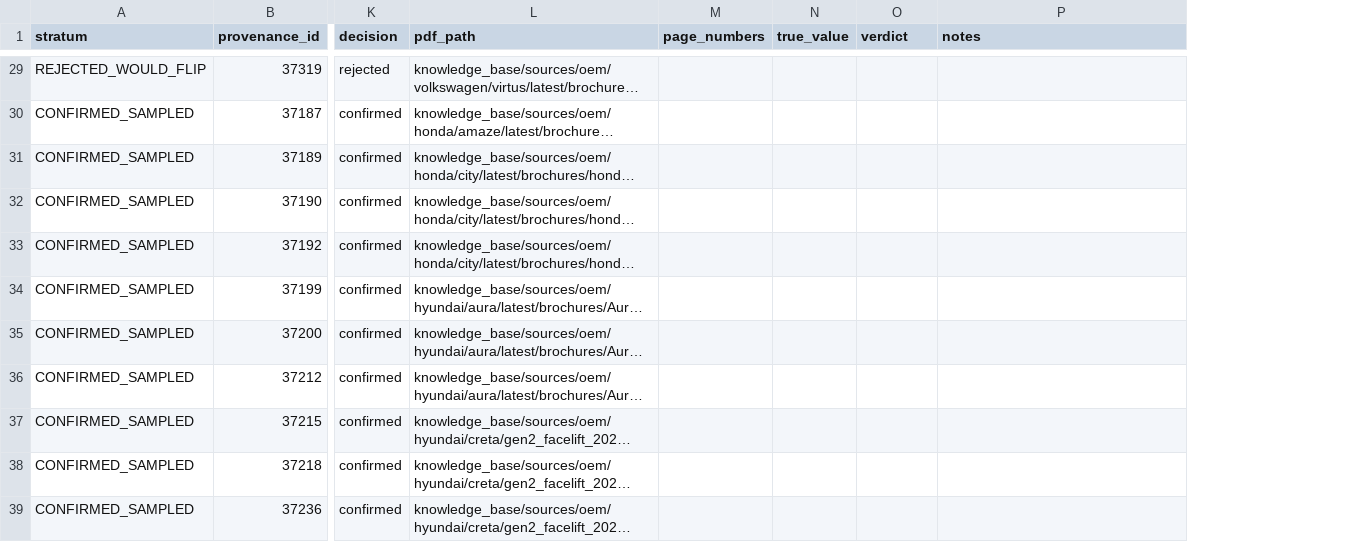
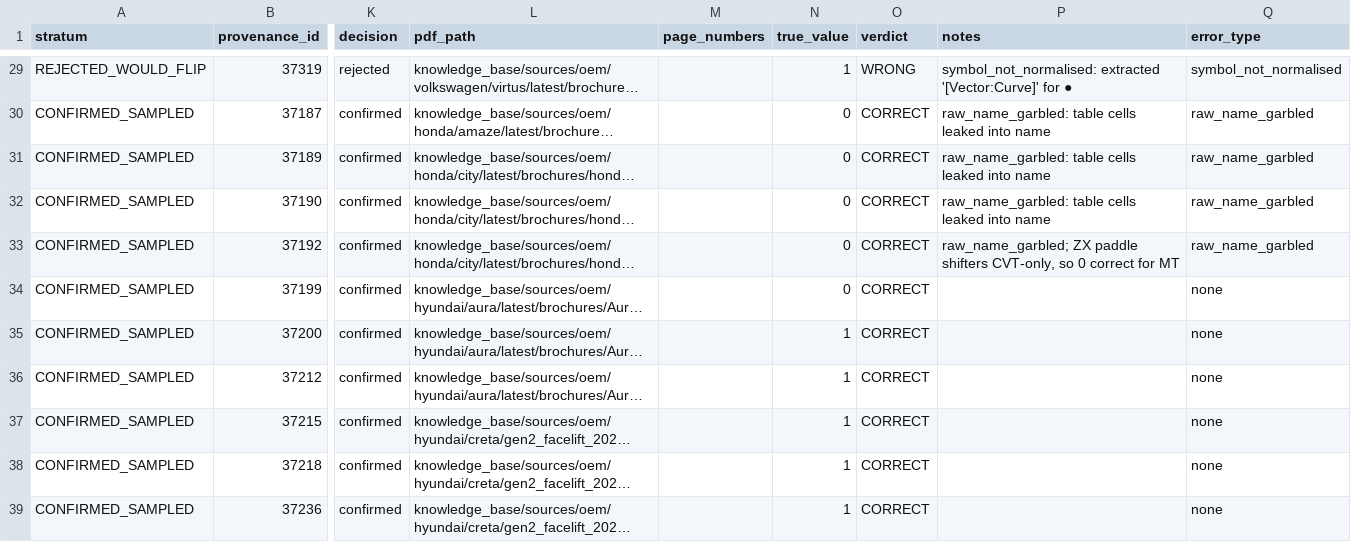
Before and after one commit to ShaikYaseenBasha578/Smart-Car-Recommendation-Engine, a CSV file: knowledge_base/reports/phase10c/OEM_SPOTCHECK_SHEET.csv, drawn as a sheet; only a part is shown, gaps mark what is left out; long unchanged cells end in …; the diff covers the shown part only; the diff names each change by its address in the sheet, - before the commit and + after, or states it on an @@ line.

```diff
--- a/knowledge_base/reports/phase10c/OEM_SPOTCHECK_SHEET.csv
+++ b/knowledge_base/reports/phase10c/OEM_SPOTCHECK_SHEET.csv
+column Q (error_type), rows 29-39: symbol_not_normalised | raw_name_garbled | raw_name_garbled | raw_name_garbled | raw_name_garbled | none | none | none | none | none | none
-N29 (true_value): (empty)
+N29 (true_value): 1
-O29 (verdict): (empty)
+O29 (verdict): WRONG
-P29 (notes): (empty)
+P29 (notes): symbol_not_normalised: extracted '[Vector:Curve]' for ●
-N30:N34 (true_value): (empty)
+N30:N34 (true_value): 0
-O30:O39 (verdict): (empty)
+O30:O39 (verdict): CORRECT
-P30:P32 (notes): (empty)
+P30:P32 (notes): raw_name_garbled: table cells leaked into name
-P33 (notes): (empty)
+P33 (notes): raw_name_garbled; ZX paddle shifters CVT-only, so 0 correct for MT
-N35:N39 (true_value): (empty)
+N35:N39 (true_value): 1
```
Also changed, not shown: 81 edited cells elsewhere in this file, 2 other files.
